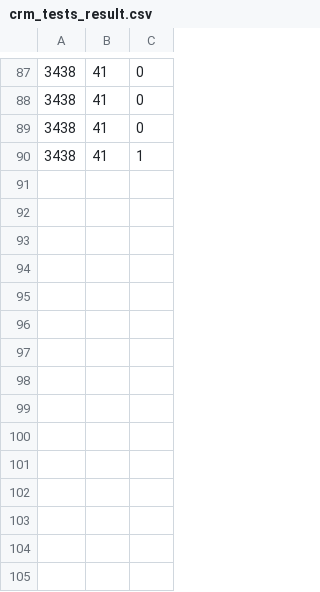
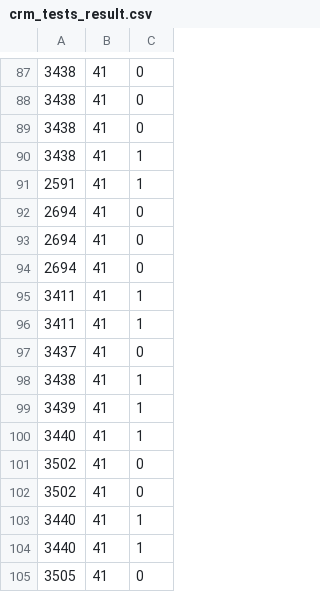
Before and after one commit to Antonio1980/ATS, a CSV file: src/repository/crm_tests_result.csv, drawn as a sheet; only a part is shown, gaps mark what is left out; the diff names each change by its address in the sheet, - before the commit and + after, or states it on an @@ line.

Commit message:
finished forgot_password, login and change_password tests

```diff
--- a/src/repository/crm_tests_result.csv
+++ b/src/repository/crm_tests_result.csv
+row 91: 2591 | 41 | 1
+row 92: 2694 | 41 | 0
+row 93: 2694 | 41 | 0
+row 94: 2694 | 41 | 0
+row 95: 3411 | 41 | 1
+row 96: 3411 | 41 | 1
+row 97: 3437 | 41 | 0
+row 98: 3438 | 41 | 1
+row 99: 3439 | 41 | 1
+row 100: 3440 | 41 | 1
+row 101: 3502 | 41 | 0
+row 102: 3502 | 41 | 0
+row 103: 3440 | 41 | 1
+row 104: 3440 | 41 | 1
+row 105: 3505 | 41 | 0
```
Also changed, not shown: 16 other files.
